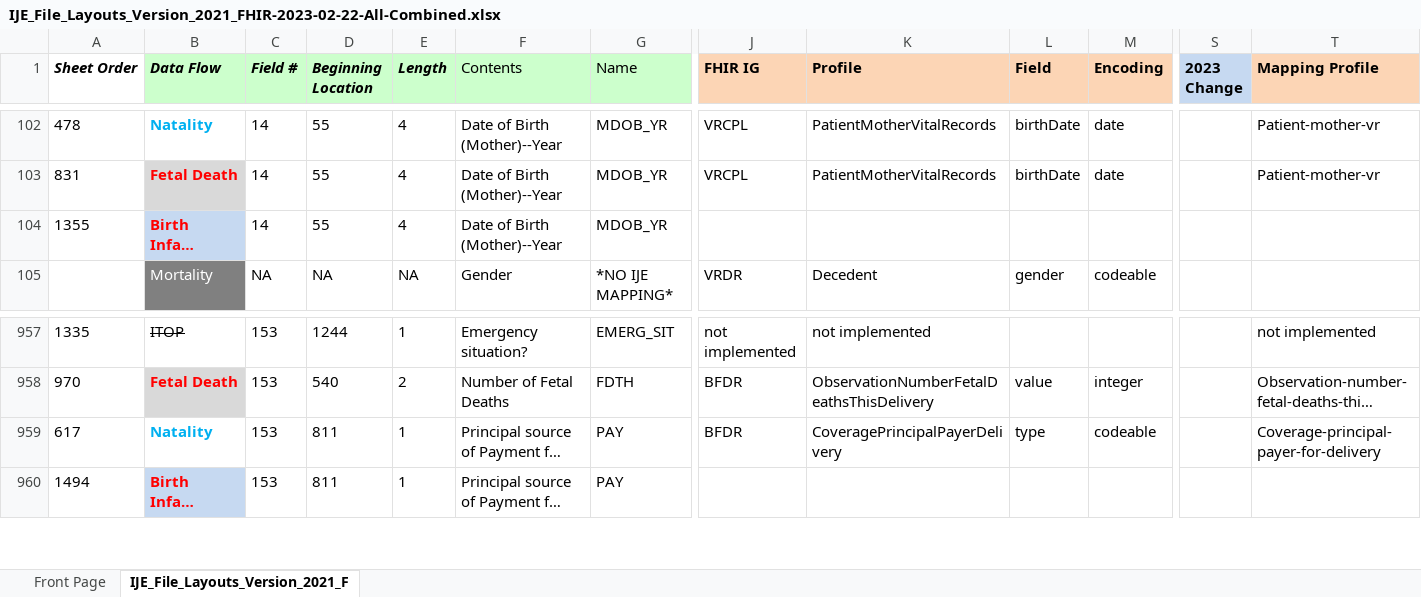
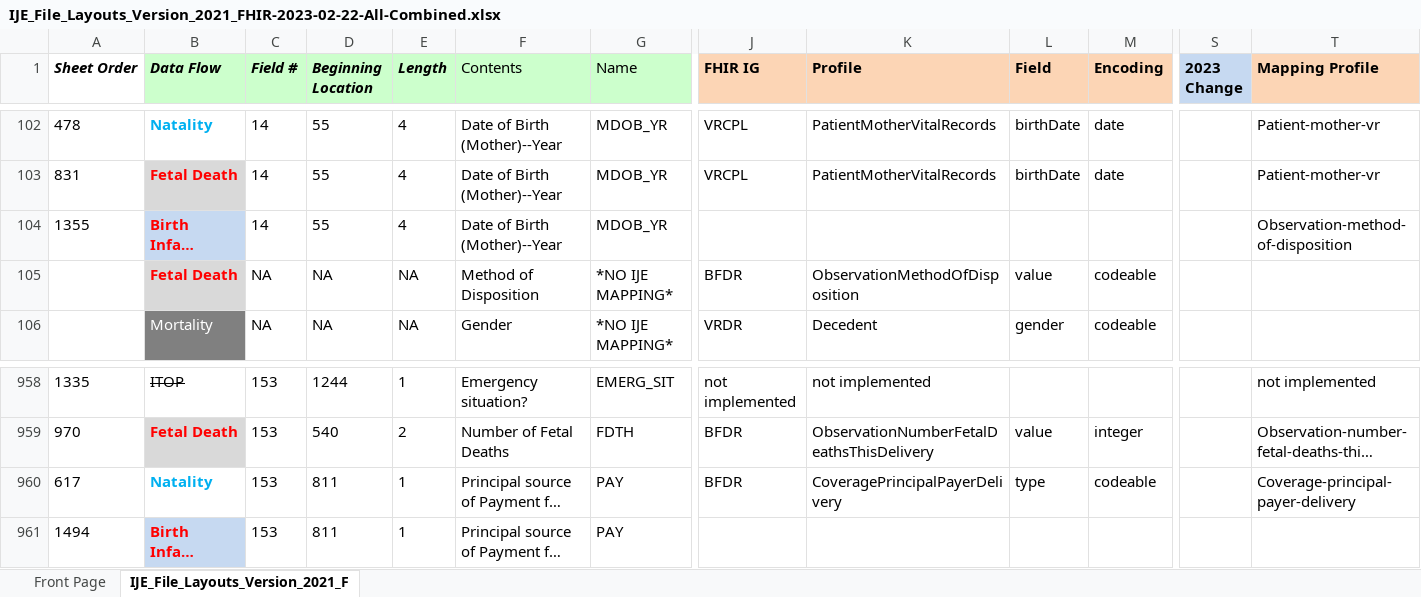
Before and after one commit to nightingaleproject/vital_records_sandbox_ig, an Excel workbook: input/images/IJE_File_Layouts_Version_2021_FHIR-2023-02-22-All-Combined.xlsx, sheet IJE_File_Layouts_Version_2021_F, drawn as a sheet; only a part is shown, gaps mark what is left out; long unchanged cells end in …; values as stored, in another font and other column widths than the file's, no borders; conditional formats not drawn; addresses are those after the commit; rows hold the shown columns only; the diff names each change by its address in the sheet, - before the commit and + after, or states it on an @@ line.

Commit message:
spreadsheet updates

```diff
--- a/input/images/IJE_File_Layouts_Version_2021_FHIR-2023-02-22-All-Combined.xlsx (sheet IJE_File_Layouts_Version_2021_F)
+++ b/input/images/IJE_File_Layouts_Version_2021_FHIR-2023-02-22-All-Combined.xlsx (sheet IJE_File_Layouts_Version_2021_F)
-T104 (Mapping Profile): (empty)
+T104 (Mapping Profile): Observation-method-of-disposition
+row 105:  | Fetal Death | NA | NA | NA | Method of Disposition | *NO IJE MAPPING* | BFDR | ObservationMethodOfDisposition | value | codeable
-T960 (Mapping Profile): Coverage-principal-payer-for-delivery
+T960 (Mapping Profile): Coverage-principal-payer-delivery
```
Also changed, not shown: input/mapping/BFDR_Forms_Mapping.xlsx, 2 other files.
